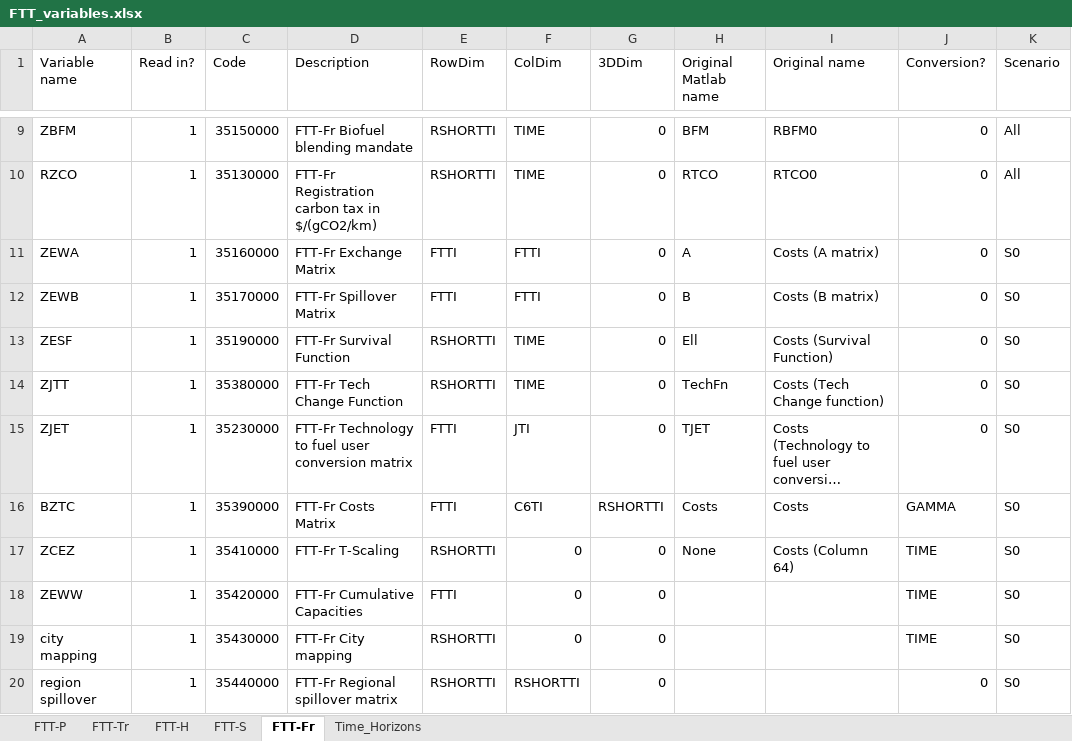
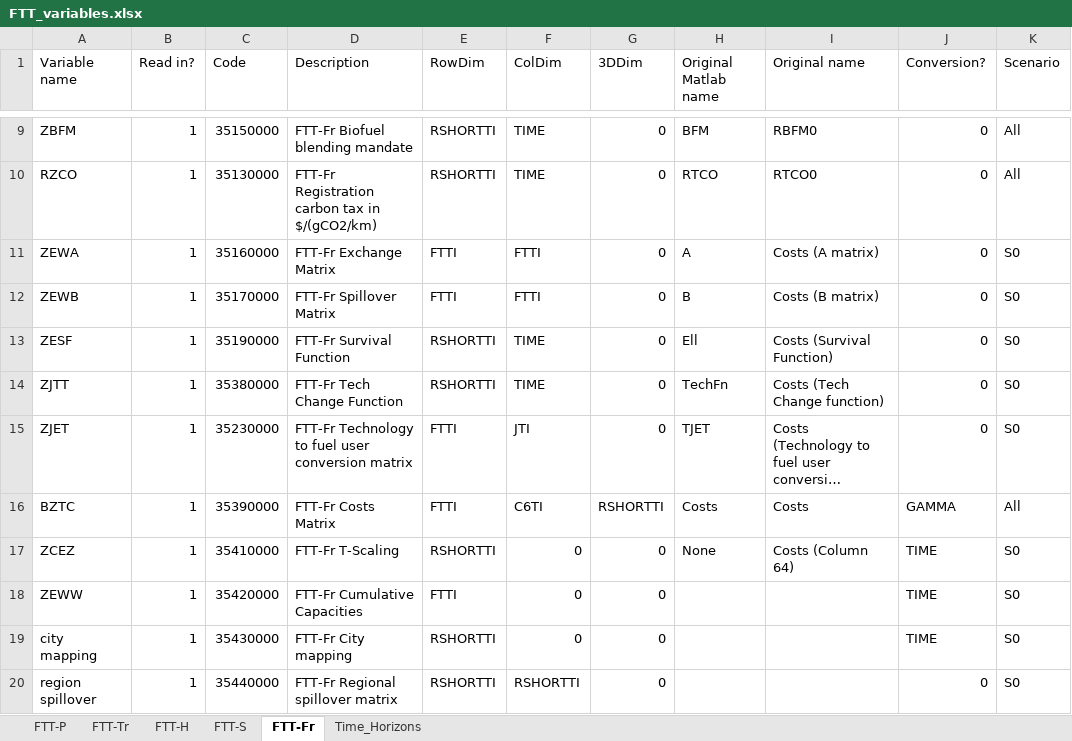
Before and after one commit to cpmodel/FTT_StandAlone, an Excel workbook: Inputs/_MasterFiles/FTT_variables.xlsx, sheet FTT-Fr, drawn as a sheet; only a part is shown, gaps mark what is left out; long unchanged cells end in …; values as stored, in another font and other column widths than the file's, no borders; the diff names each change by its address in the sheet, - before the commit and + after, or states it on an @@ line.

Commit message:
Add script to generate values for sensitivity analysis
Plus update ftt_variables to create bztc csvs for every scenario (need to find better solution as this is not needed for majority of scenarios)

```diff
--- a/Inputs/_MasterFiles/FTT_variables.xlsx (sheet FTT-Fr)
+++ b/Inputs/_MasterFiles/FTT_variables.xlsx (sheet FTT-Fr)
-K16 (Scenario): S0
+K16 (Scenario): All
```
Also changed, not shown: 1 other file.
